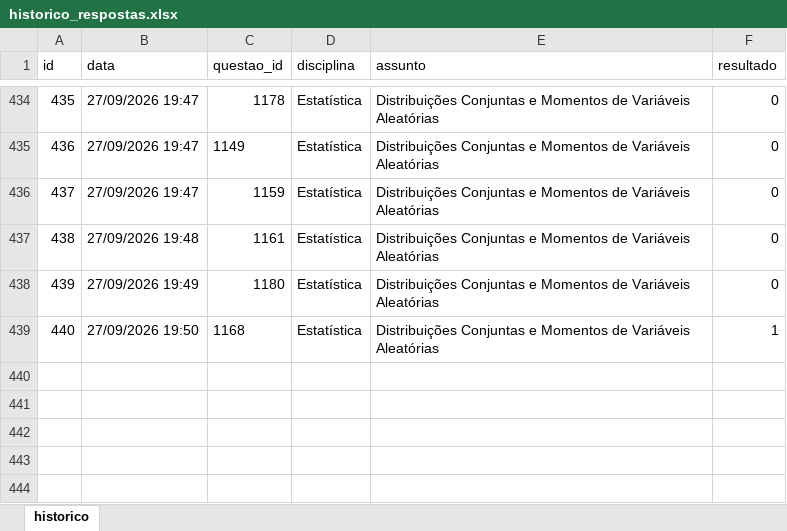
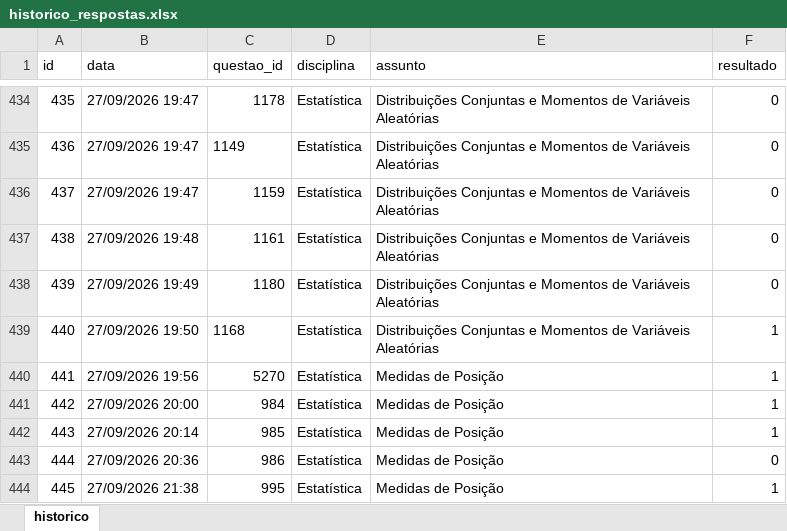
Before and after one commit to Lucas-Oliveira-wd/simulado, an Excel workbook: banco_de_dados/historico_respostas.xlsx, sheet historico, drawn as a sheet; only a part is shown, gaps mark what is left out; values as stored, in another font and other column widths than the file's, no borders; the diff names each change by its address in the sheet, - before the commit and + after, or states it on an @@ line.

Commit message:
:up: algumas questoes respondidas - estat

```diff
--- a/banco_de_dados/historico_respostas.xlsx (sheet historico)
+++ b/banco_de_dados/historico_respostas.xlsx (sheet historico)
+row 440: 441 | 27/09/2026 19:56 | 5270 | Estatística | Medidas de Posição | 1
+row 441: 442 | 27/09/2026 20:00 | 984 | Estatística | Medidas de Posição | 1
+row 442: 443 | 27/09/2026 20:14 | 985 | Estatística | Medidas de Posição | 1
+row 443: 444 | 27/09/2026 20:36 | 986 | Estatística | Medidas de Posição | 0
+row 444: 445 | 27/09/2026 21:38 | 995 | Estatística | Medidas de Posição | 1
```
Also changed, not shown: 3 other files.
